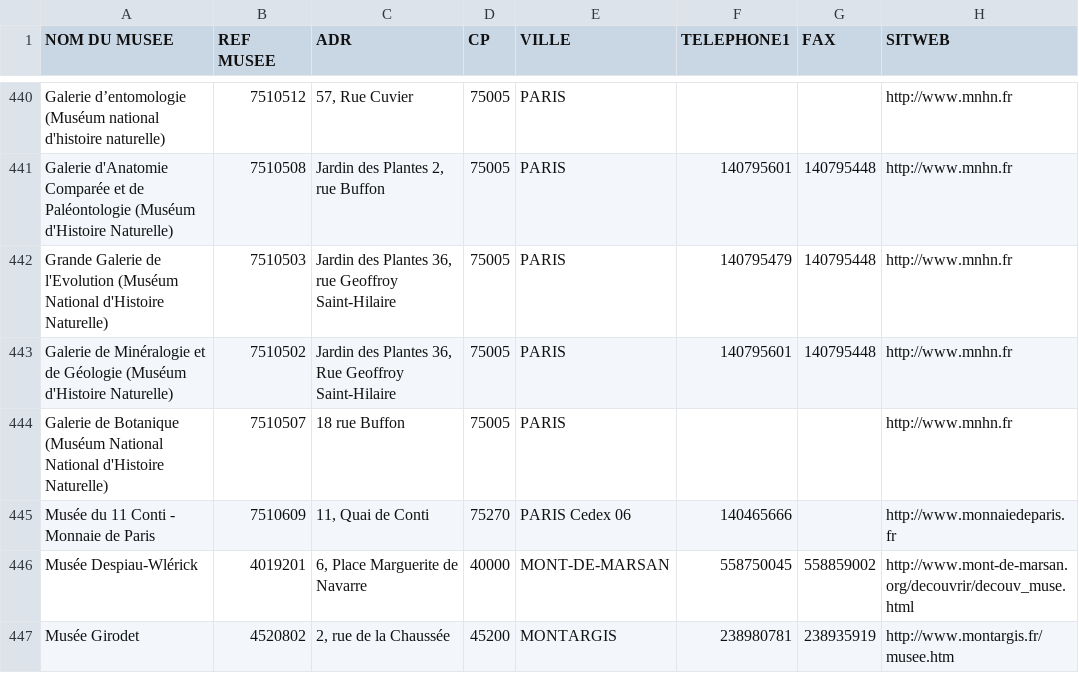
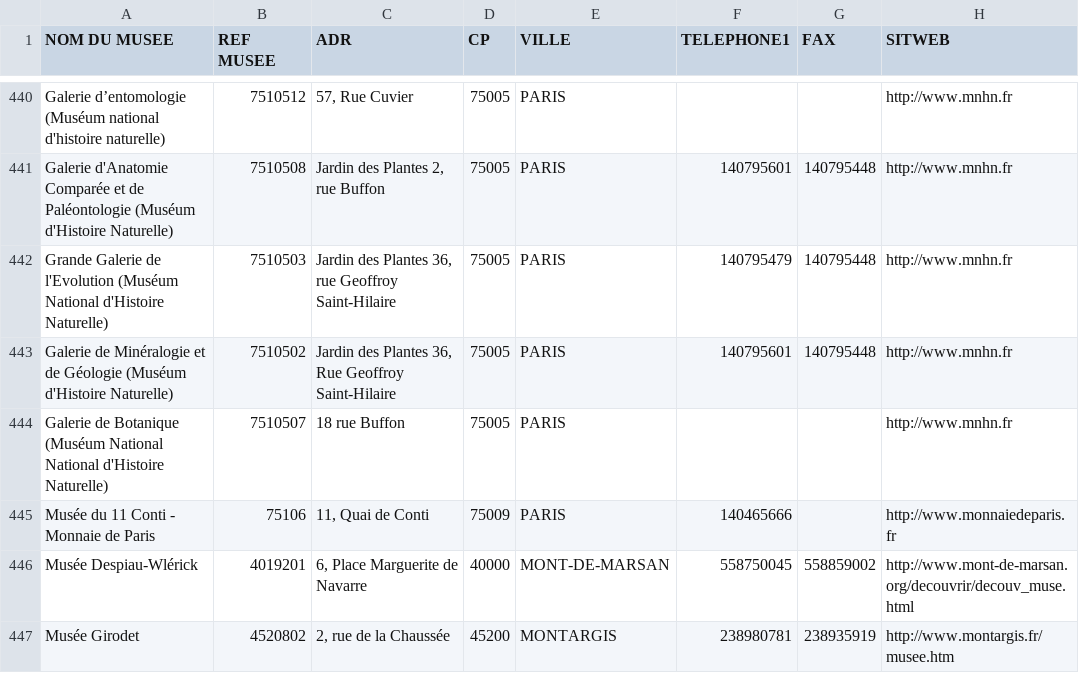
Before and after one commit to papposilene/france-museums-data, a CSV file: llmf/liste-et-localisation-des-musees-de-france.csv, drawn as a sheet; only a part is shown, gaps mark what is left out; the diff covers the shown part only; the diff names each change by its address in the sheet, - before the commit and + after, or states it on an @@ line.

Commit message:
Update liste-et-localisation-des-musees-de-france.csv

```diff
--- a/llmf/liste-et-localisation-des-musees-de-france.csv
+++ b/llmf/liste-et-localisation-des-musees-de-france.csv
-B445 (REF MUSEE): 7510609
+B445 (REF MUSEE): 75106
-D445 (CP): 75270
+D445 (CP): 75009
-E445 (VILLE): PARIS Cedex 06
+E445 (VILLE): PARIS
```
Also changed, not shown: 92 edited cells elsewhere in this file.
